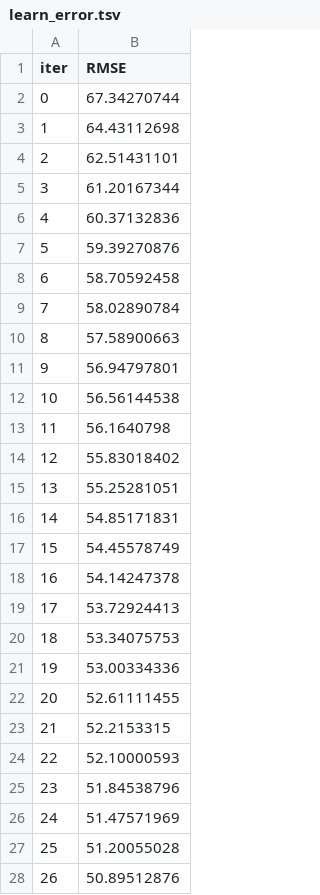
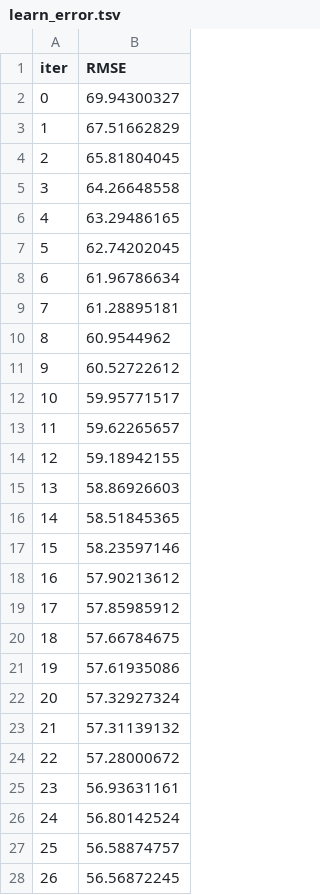
Before and after one commit to Bycarkos/HackUpc23, a TSV file: HP/nb/catboost_info/learn_error.tsv, drawn as a sheet; only a part is shown; the diff covers the shown part only.

```diff
--- a/HP/nb/catboost_info/learn_error.tsv
+++ b/HP/nb/catboost_info/learn_error.tsv
@@ -1,28 +1,28 @@
 iter	RMSE
-0	67.34270744
-1	64.43112698
-2	62.51431101
-3	61.20167344
-4	60.37132836
-5	59.39270876
-6	58.70592458
-7	58.02890784
-8	57.58900663
-9	56.94797801
-10	56.56144538
-11	56.1640798
-12	55.83018402
-13	55.25281051
-14	54.85171831
-15	54.45578749
-16	54.14247378
-17	53.72924413
-18	53.34075753
-19	53.00334336
-20	52.61111455
-21	52.2153315
-22	52.10000593
-23	51.84538796
-24	51.47571969
-25	51.20055028
-26	50.89512876
+0	69.94300327
+1	67.51662829
+2	65.81804045
+3	64.26648558
+4	63.29486165
+5	62.74202045
+6	61.96786634
+7	61.28895181
+8	60.9544962
+9	60.52722612
+10	59.95771517
+11	59.62265657
+12	59.18942155
+13	58.86926603
+14	58.51845365
+15	58.23597146
+16	57.90213612
+17	57.85985912
+18	57.66784675
+19	57.61935086
+20	57.32927324
+21	57.31139132
+22	57.28000672
+23	56.93631161
+24	56.80142524
+25	56.58874757
+26	56.56872245
```
Also changed, not shown: 73 edited cells elsewhere in this file, HP/nb/catboost_info/time_left.tsv, 3 other files.
